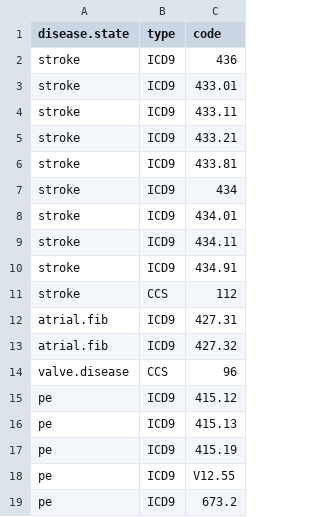
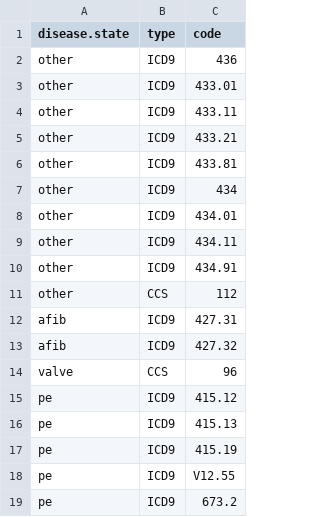
Before and after one commit to bgulbis/Enoxaparin_Moderate_CKD, a CSV file: Lookup/anticoag_indications.csv, drawn as a sheet; only a part is shown; the diff covers the shown part only.

```diff
--- a/Lookup/anticoag_indications.csv
+++ b/Lookup/anticoag_indications.csv
@@ -1,15 +1,15 @@
 disease.state,type,code
-stroke,ICD9,436
-stroke,ICD9,433.01
-stroke,ICD9,433.11
-stroke,ICD9,433.21
-stroke,ICD9,433.81
-stroke,ICD9,434
-stroke,ICD9,434.01
-stroke,ICD9,434.11
-stroke,ICD9,434.91
-stroke,CCS,112
-atrial.fib,ICD9,427.31
-atrial.fib,ICD9,427.32
-valve.disease,CCS,96
+other,ICD9,436
+other,ICD9,433.01
+other,ICD9,433.11
+other,ICD9,433.21
+other,ICD9,433.81
+other,ICD9,434
+other,ICD9,434.01
+other,ICD9,434.11
+other,ICD9,434.91
+other,CCS,112
+afib,ICD9,427.31
+afib,ICD9,427.32
+valve,CCS,96
 pe,ICD9,415.12
```
Also changed, not shown: 44 removed rows and 13 edited cells elsewhere in this file, 2 other files.
